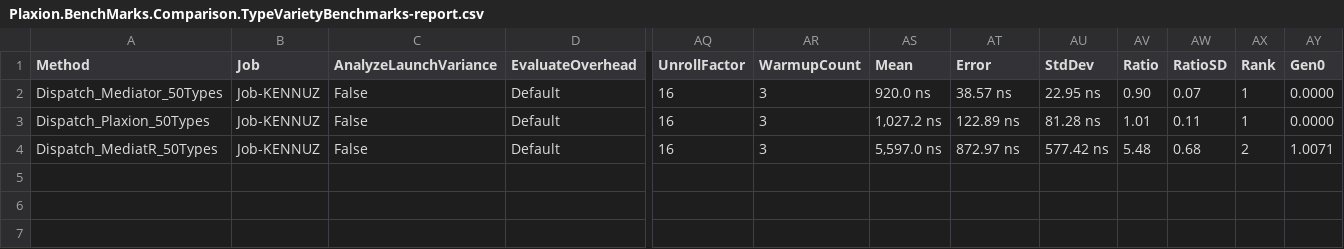
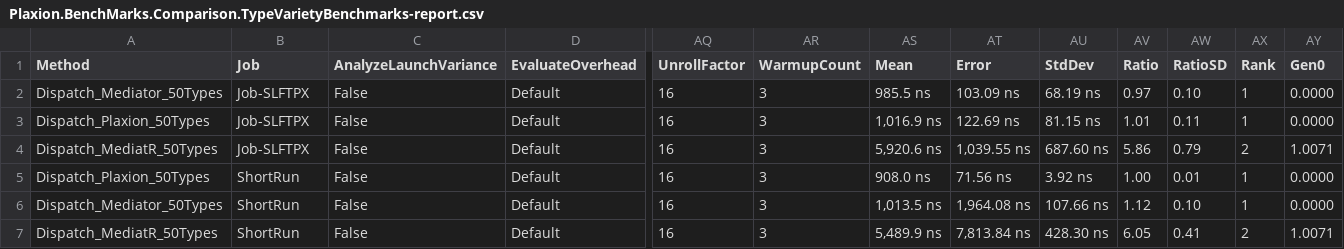
Before and after one commit to avmp2208/PlaxionMediator, a CSV file: benchmarks-comparison/src/Plaxion.BenchMarks.Comparison/BenchmarkDotNet.Artifacts/results/Plaxion.BenchMarks.Comparison.TypeVarietyBenchmarks-report.csv, drawn as a sheet; only a part is shown, gaps mark what is left out; rows hold the shown columns only; the diff names each change by its address in the sheet, - before the commit and + after, or states it on an @@ line.

Commit message:
Merge pull request #30
* feat(observability): introduce PlaxionMediator.OpenTelemetry package …

* feat(observability): add correlation ID support to OpenTelemetry inst…

```diff
--- a/benchmarks-comparison/src/Plaxion.BenchMarks.Comparison/BenchmarkDotNet.Artifacts/results/Plaxion.BenchMarks.Comparison.TypeVarietyBenchmarks-report.csv
+++ b/benchmarks-comparison/src/Plaxion.BenchMarks.Comparison/BenchmarkDotNet.Artifacts/results/Plaxion.BenchMarks.Comparison.TypeVarietyBenchmarks-report.csv
-B2:B4 (Job): Job-KENNUZ
+B2:B4 (Job): Job-SLFTPX
-AS2 (Mean): 920.0 ns
+AS2 (Mean): 985.5 ns
-AT2 (Error): 38.57 ns
+AT2 (Error): 103.09 ns
-AU2 (StdDev): 22.95 ns
+AU2 (StdDev): 68.19 ns
-AV2 (Ratio): 0.90
+AV2 (Ratio): 0.97
-AW2 (RatioSD): 0.07
+AW2 (RatioSD): 0.10
-AS3 (Mean): 1,027.2 ns
+AS3 (Mean): 1,016.9 ns
-AT3 (Error): 122.89 ns
+AT3 (Error): 122.69 ns
-AU3 (StdDev): 81.28 ns
+AU3 (StdDev): 81.15 ns
-AS4 (Mean): 5,597.0 ns
+AS4 (Mean): 5,920.6 ns
-AT4 (Error): 872.97 ns
+AT4 (Error): 1,039.55 ns
-AU4 (StdDev): 577.42 ns
+AU4 (StdDev): 687.60 ns
-AV4 (Ratio): 5.48
+AV4 (Ratio): 5.86
-AW4 (RatioSD): 0.68
+AW4 (RatioSD): 0.79
+row 5: Dispatch_Plaxion_50Types | ShortRun | False | Default | 16 | 3 | 908.0 ns | 71.56 ns | 3.92 ns | 1.00 | 0.01 | 1 | 0.0000
+row 6: Dispatch_Mediator_50Types | ShortRun | False | Default | 16 | 3 | 1,013.5 ns | 1,964.08 ns | 107.66 ns | 1.12 | 0.10 | 1 | 0.0000
+row 7: Dispatch_MediatR_50Types | ShortRun | False | Default | 16 | 3 | 5,489.9 ns | 7,813.84 ns | 428.30 ns | 6.05 | 0.41 | 2 | 1.0071
```
Also changed, not shown: 31 other files.
